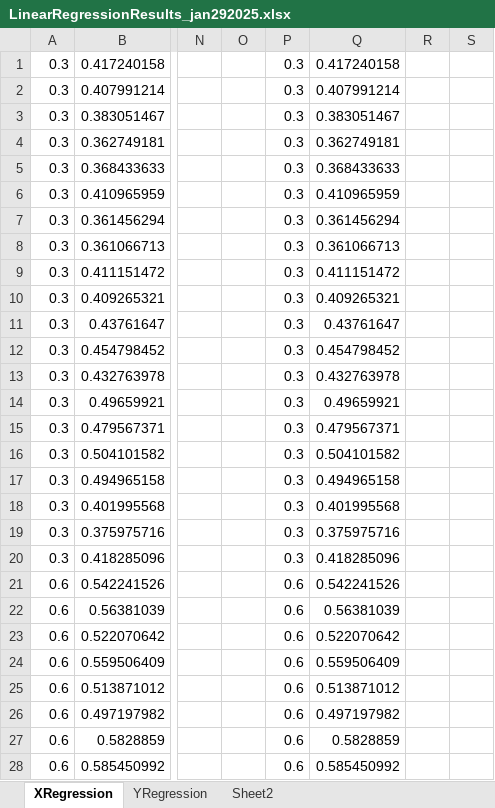
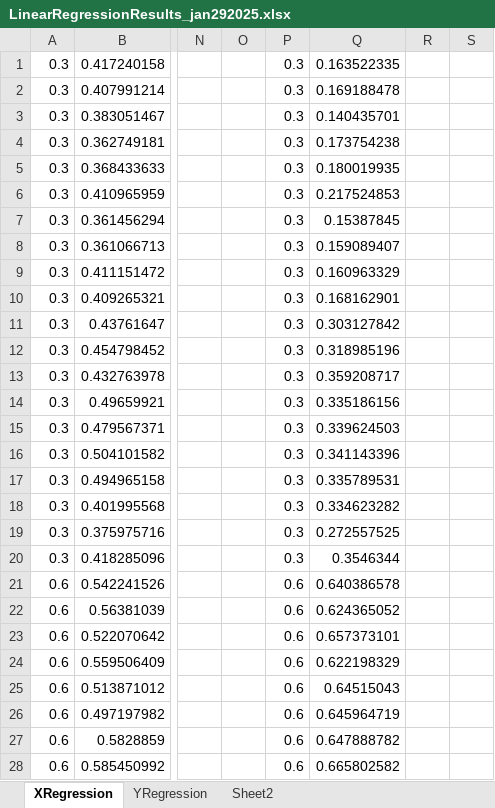
Before and after one commit to plantfruit/Acoustic-Touchscreen-Attachment-ML, an Excel workbook: Results/LinearRegressionResults_jan292025.xlsx, sheet XRegression, drawn as a sheet; only a part is shown, gaps mark what is left out; values as stored, in another font and other column widths than the file's, no borders; charts and pictures not drawn; the diff covers the shown part only; the diff names each change by its address in the sheet, - before the commit and + after, or states it on an @@ line.

Commit message:
Update LinearRegressionResults_jan292025.xlsx

```diff
--- a/Results/LinearRegressionResults_jan292025.xlsx (sheet XRegression)
+++ b/Results/LinearRegressionResults_jan292025.xlsx (sheet XRegression)
-Q1: 0.417240158
+Q1: 0.163522335
-Q2: 0.407991214
+Q2: 0.169188478
-Q3: 0.383051467
+Q3: 0.140435701
-Q4: 0.362749181
+Q4: 0.173754238
-Q5: 0.368433633
+Q5: 0.180019935
-Q6: 0.410965959
+Q6: 0.217524853
-Q7: 0.361456294
+Q7: 0.15387845
-Q8: 0.361066713
+Q8: 0.159089407
-Q9: 0.411151472
+Q9: 0.160963329
-Q10: 0.409265321
+Q10: 0.168162901
-Q11: 0.43761647
+Q11: 0.303127842
-Q12: 0.454798452
+Q12: 0.318985196
-Q13: 0.432763978
+Q13: 0.359208717
-Q14: 0.49659921
+Q14: 0.335186156
-Q15: 0.479567371
+Q15: 0.339624503
-Q16: 0.504101582
+Q16: 0.341143396
-Q17: 0.494965158
+Q17: 0.335789531
-Q18: 0.401995568
+Q18: 0.334623282
-Q19: 0.375975716
+Q19: 0.272557525
-Q20: 0.418285096
+Q20: 0.3546344
-Q21: 0.542241526
+Q21: 0.640386578
-Q22: 0.56381039
+Q22: 0.624365052
-Q23: 0.522070642
+Q23: 0.657373101
-Q24: 0.559506409
+Q24: 0.622198329
-Q25: 0.513871012
+Q25: 0.64515043
-Q26: 0.497197982
+Q26: 0.645964719
-Q27: 0.5828859
+Q27: 0.647888782
-Q28: 0.585450992
+Q28: 0.665802582
```
Also changed, not shown: 172 edited cells elsewhere in this sheet, charts or pictures.
